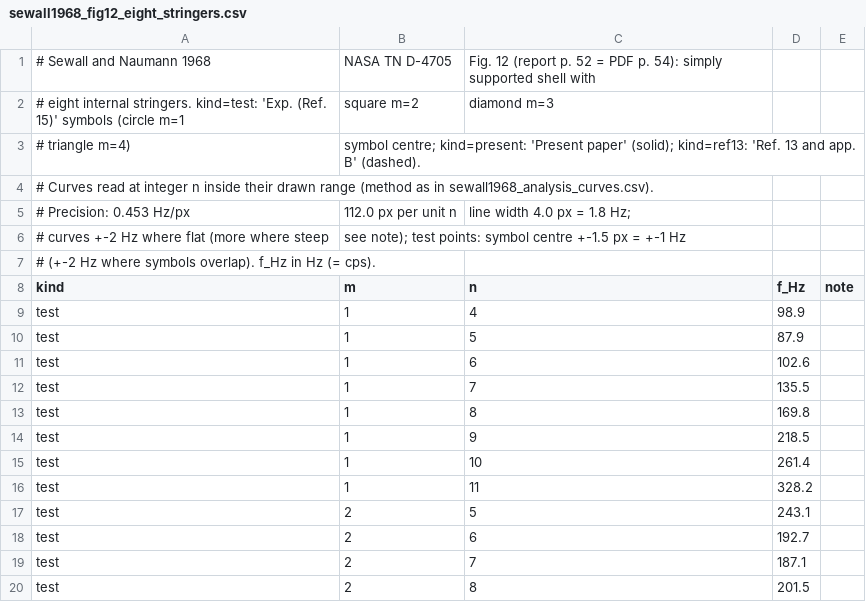
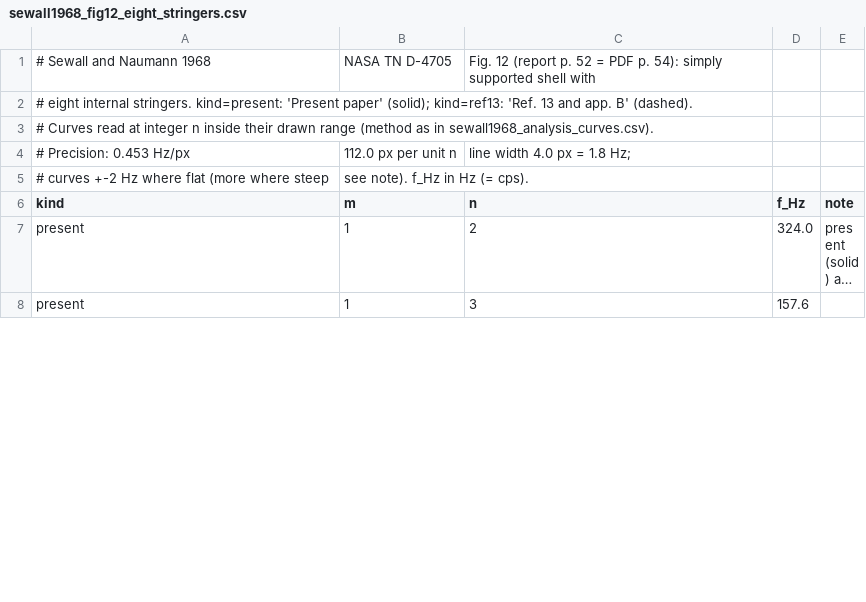
Before and after one commit to saullocastro/panels, a CSV file: notebooks/results/sewall1968_fig12_eight_stringers.csv, drawn as a sheet; only a part is shown; the shorter side is filled out with more unchanged rows; long unchanged cells end in …; the diff covers the shown part only.

```diff
--- a/notebooks/results/sewall1968_fig12_eight_stringers.csv
+++ b/notebooks/results/sewall1968_fig12_eight_stringers.csv
@@ -1,20 +1,6 @@
 # Sewall and Naumann 1968, NASA TN D-4705, Fig. 12 (report p. 52 = PDF p. 54): simply supported shell with
-# eight internal stringers. kind=test: 'Exp. (Ref. 15)' symbols (circle m=1, square m=2, diamond m=3,
-# triangle m=4), symbol centre; kind=present: 'Present paper' (solid); kind=ref13: 'Ref. 13 and app. B' (dashed).
+# eight internal stringers. kind=present: 'Present paper' (solid); kind=ref13: 'Ref. 13 and app. B' (dashed).
 # Curves read at integer n inside their drawn range (method as in sewall1968_analysis_curves.csv).
 # Precision: 0.453 Hz/px, 112.0 px per unit n, line width 4.0 px = 1.8 Hz;
-# curves +-2 Hz where flat (more where steep, see note); test points: symbol centre +-1.5 px = +-1 Hz
-# (+-2 Hz where symbols overlap). f_Hz in Hz (= cps).
+# curves +-2 Hz where flat (more where steep, see note). f_Hz in Hz (= cps).
 kind,m,n,f_Hz,note
-test,1,4,98.9,
-test,1,5,87.9,
-test,1,6,102.6,
-test,1,7,135.5,
-test,1,8,169.8,
-test,1,9,218.5,
-test,1,10,261.4,
-test,1,11,328.2,
-test,2,5,243.1,
-test,2,6,192.7,
-test,2,7,187.1,
-test,2,8,201.5,
```
Also changed, not shown: 12 removed rows and 17 edited cells elsewhere in this file, notebooks/results/egle1968_few_stringers.csv, 1 other file.
